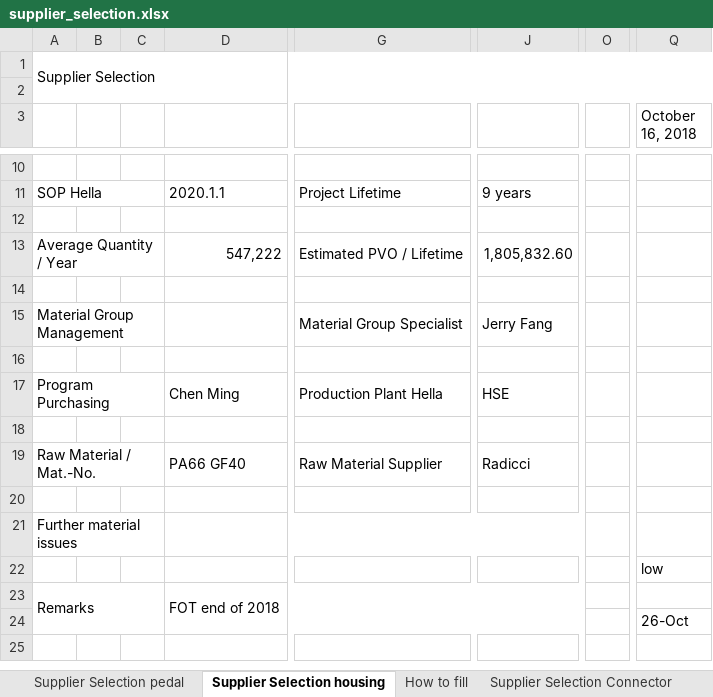
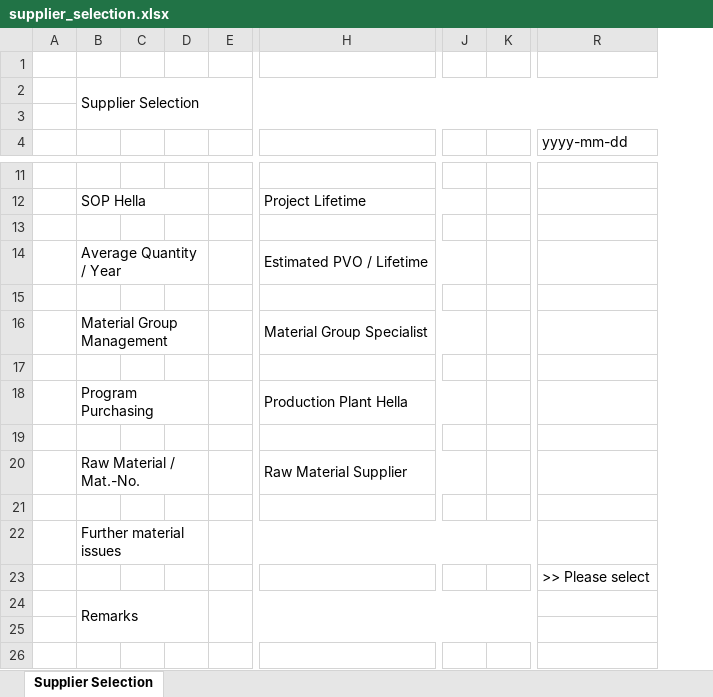
Before and after one commit to chenmingio/PUR, an Excel workbook: pur_doc/data/supplier_selection.xlsx, sheet Supplier Selection, drawn as a sheet; only a part is shown, gaps mark what is left out; values as stored, in another font and other column widths than the file's, no cell formats; removed rows and columns are numbered as before the commit, all else as after; rows hold the shown columns only; the diff covers the shown part only; the diff names each change by its address in the sheet, - before the commit and + after, or states it on an @@ line.

```diff
--- a/pur_doc/data/supplier_selection.xlsx (sheet Supplier Selection)
+++ b/pur_doc/data/supplier_selection.xlsx (sheet Supplier Selection)
-sheet tab: Supplier Selection housing
+sheet tab: Supplier Selection
-sheet tab: Supplier Selection pedal
-sheet tab: How to fill
-sheet tab: Supplier Selection Connector
+column A, empty
-column B, empty
+column C, empty
+column D, empty
-column D, rows 11-23: 2020.1.1 |  | 547,222 |  |  |  | Chen Ming |  | PA66 GF40 |  |  |  | FOT end of 2018
+column J, empty
+column K, empty
-column J, rows 11-19: 9 years |  | 1,805,832.60 |  | Jerry Fang |  | HSE |  | Radicci
-column O, empty
-column Q (October 16, 2018), rows 22-24: low |  | 26-Oct
+column R (yyyy-mm-dd), row 23: >> Please select
+row 1: (empty)
-A11:C11 merged
+B12:D12 merged
+E12:G12 merged
-G11:I11 merged
+H12:J12 merged
-A13:C13 merged
+B14:D14 merged
+E14:G14 merged
-G13:I13 merged
+H14:J14 merged
-A15:C15 merged
+B16:D16 merged
+E16:G16 merged
-G15:I15 merged
+H16:J16 merged
-A17:C17 merged
+B18:D18 merged
+E18:G18 merged
-G17:I17 merged
+H18:J18 merged
-A19:C19 merged
+B20:D20 merged
+E20:G20 merged
-G19:I19 merged
+H20:J20 merged
-A21:C21 merged
+B22:D22 merged
+E22:M22 merged
-A23:C24 merged
+B24:D25 merged
+E24:M25 merged
```
Also changed, not shown: 9 added rows, 11 removed rows, 3 added columns, 3 removed columns, 4 edited cells and merged cells elsewhere in this sheet, cell formats, charts or pictures, pur_doc/data/03_project.xlsx, pur_doc/data/risk_eval.xlsx, 15 other files.
